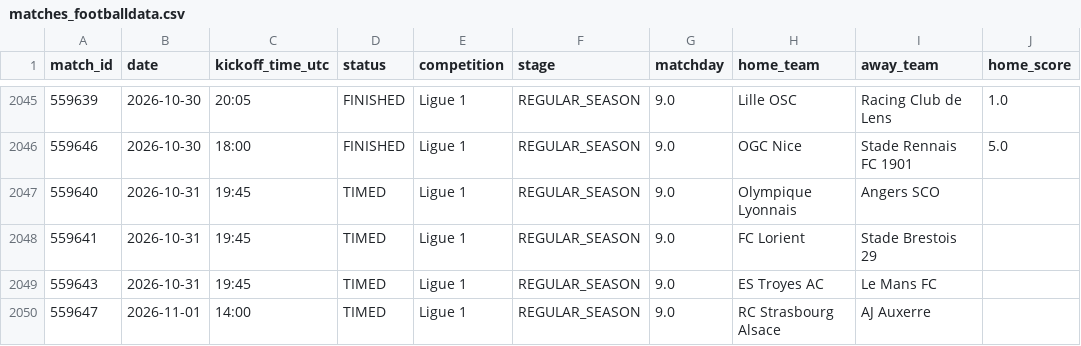
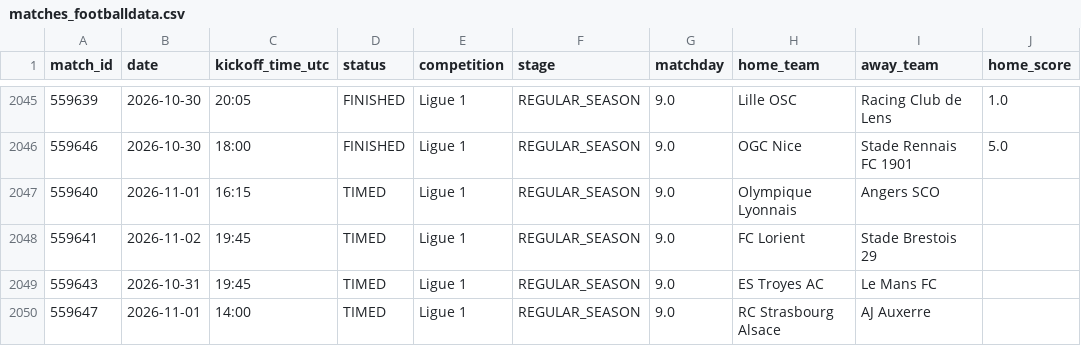
Before and after one commit to JhonVeraE/FOOTDATA, a CSV file: data/live/matches_footballdata.csv, drawn as a sheet; only a part is shown, gaps mark what is left out; the diff names each change by its address in the sheet, - before the commit and + after, or states it on an @@ line.

```diff
--- a/data/live/matches_footballdata.csv
+++ b/data/live/matches_footballdata.csv
-B2047 (date): 2026-10-31
+B2047 (date): 2026-11-01
-C2047 (kickoff_time_utc): 19:45
+C2047 (kickoff_time_utc): 16:15
-B2048 (date): 2026-10-31
+B2048 (date): 2026-11-02
```
Also changed, not shown: 14 other files.
